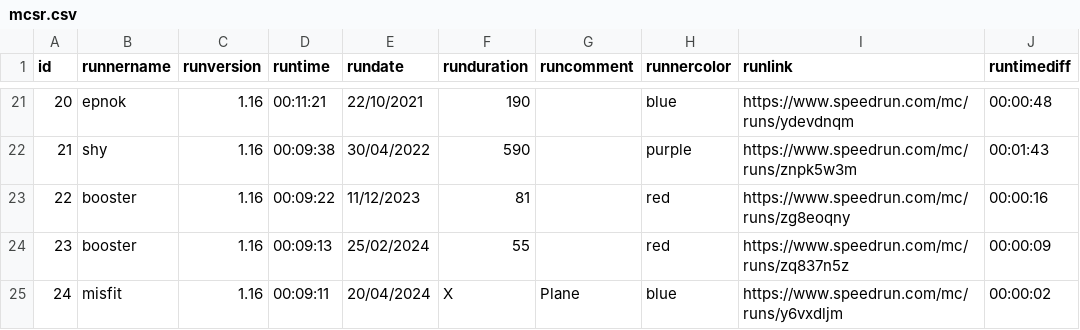
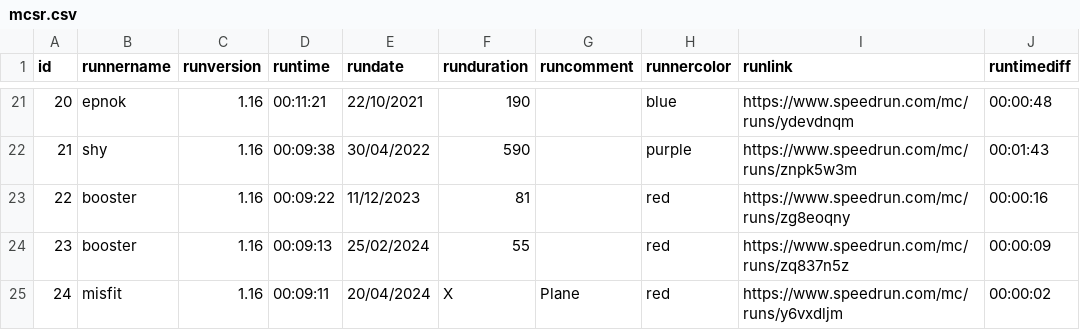
Before and after one commit to MCSR-Brasil/MCSR-hub, a CSV file: historia/Scripts/mcsr.csv, drawn as a sheet; only a part is shown, gaps mark what is left out.

Commit message:
tabela

```diff
--- a/historia/Scripts/mcsr.csv
+++ b/historia/Scripts/mcsr.csv
@@ -24,2 +24,2 @@
 23;"booster";"1.16";"00:09:13";"25/02/2024";55;"";"red";"https://www.speedrun.com/mc/runs/zq837n5z";"00:00:09"
-24;"misfit";"1.16";"00:09:11";"20/04/2024";X;"Plane";"blue";"https://www.speedrun.com/mc/runs/y6vxdljm";"00:00:02"
+24;"misfit";"1.16";"00:09:11";"20/04/2024";X;"Plane";"red";"https://www.speedrun.com/mc/runs/y6vxdljm";"00:00:02"
```
